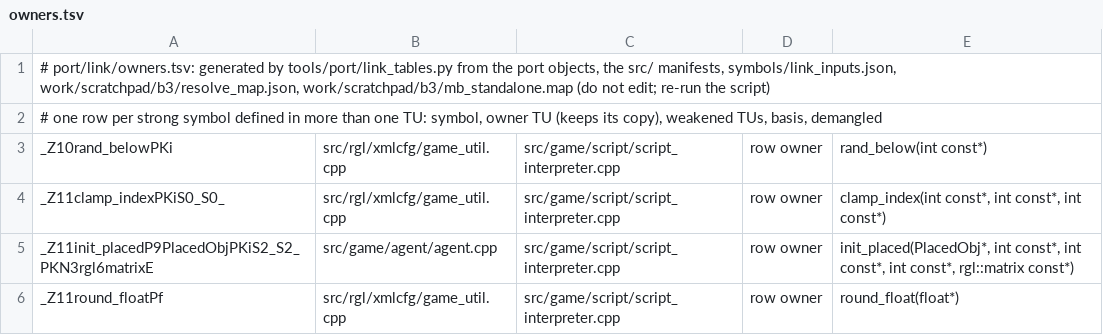
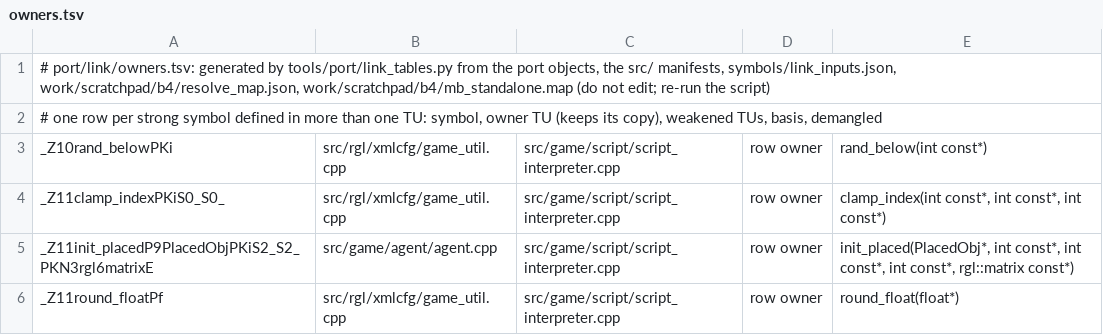
Before and after one commit to NoahBPeterson/mountandblade-decomp, a TSV file: port/link/macos-arm64/owners.tsv, drawn as a sheet; only a part is shown.

```diff
--- a/port/link/macos-arm64/owners.tsv
+++ b/port/link/macos-arm64/owners.tsv
@@ -1,2 +1,2 @@
-# port/link/owners.tsv: generated by tools/port/link_tables.py from the port objects, the src/ manifests, symbols/link_inputs.json, work/scratchpad/b3/resolve_map.json, work/scratchpad/b3/mb_standalone.map (do not edit; re-run the script)
+# port/link/owners.tsv: generated by tools/port/link_tables.py from the port objects, the src/ manifests, symbols/link_inputs.json, work/scratchpad/b4/resolve_map.json, work/scratchpad/b4/mb_standalone.map (do not edit; re-run the script)
 # one row per strong symbol defined in more than one TU: symbol, owner TU (keeps its copy), weakened TUs, basis, demangled
```
Also changed, not shown: 6 other files.
